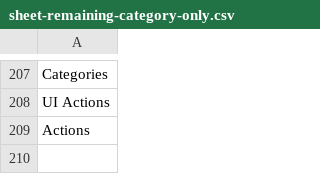
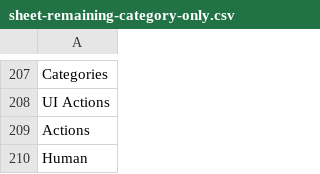
Before and after one commit to zezorzan/zeroheight-integration-test, a CSV file: sheet-remaining-category-only.csv, drawn as a sheet; only a part is shown, gaps mark what is left out; the diff names each change by its address in the sheet, - before the commit and + after, or states it on an @@ line.

```diff
--- a/sheet-remaining-category-only.csv
+++ b/sheet-remaining-category-only.csv
+row 210: Human
```
Also changed, not shown: sheet-agency-append.tsv, sheet-remaining-icons.csv, 6 other files.
